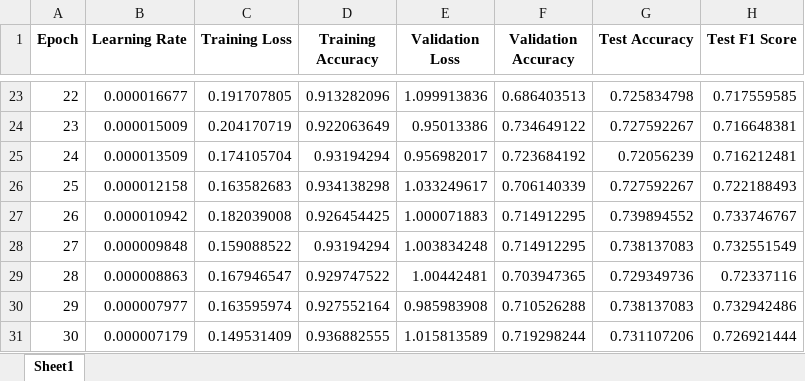
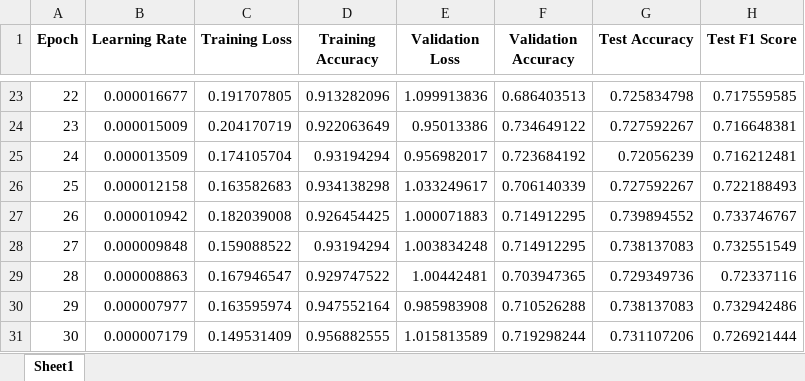
Before and after one commit to Tofupaste/Projectbased_CNN, an Excel workbook: CNN-VGG16.xlsx, sheet Sheet1, drawn as a sheet; only a part is shown, gaps mark what is left out; values as stored, in another font and other column widths than the file's, no borders; the diff names each change by its address in the sheet, - before the commit and + after, or states it on an @@ line.

Commit message:
manipulated

```diff
--- a/CNN-VGG16.xlsx (sheet Sheet1)
+++ b/CNN-VGG16.xlsx (sheet Sheet1)
-D30 (Training Accuracy): 0.927552164
+D30 (Training Accuracy): 0.947552164
-D31 (Training Accuracy): 0.936882555
+D31 (Training Accuracy): 0.956882555
```
